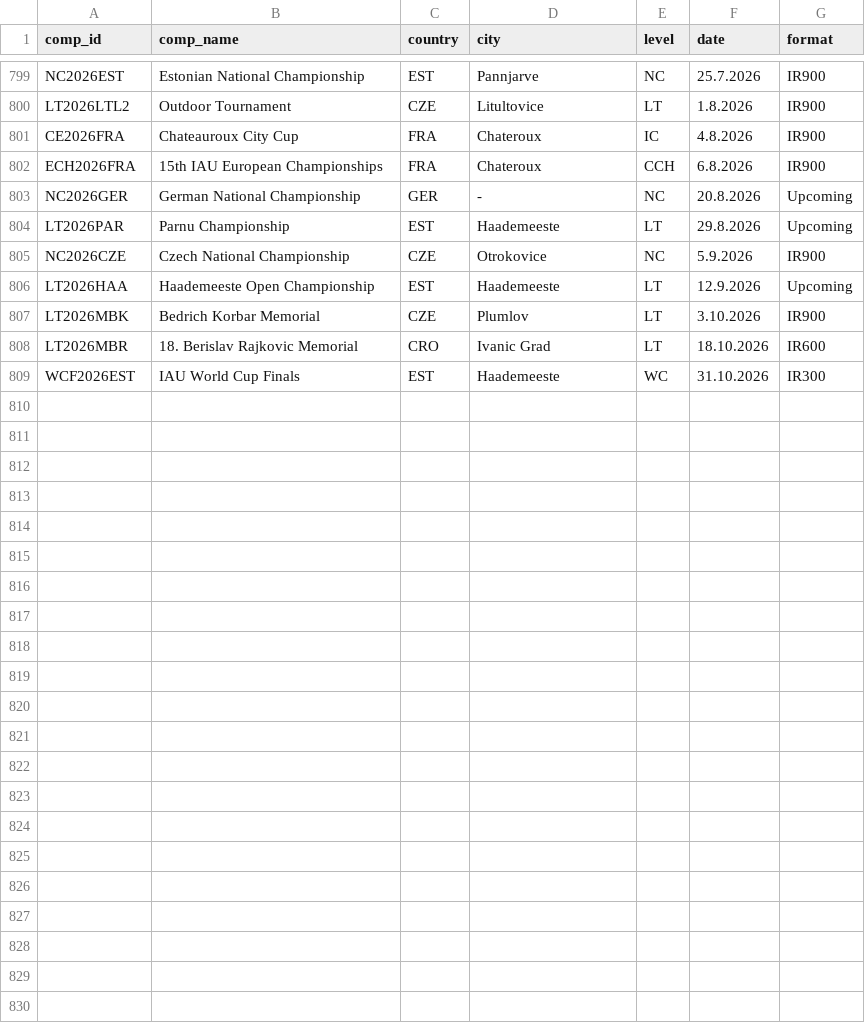
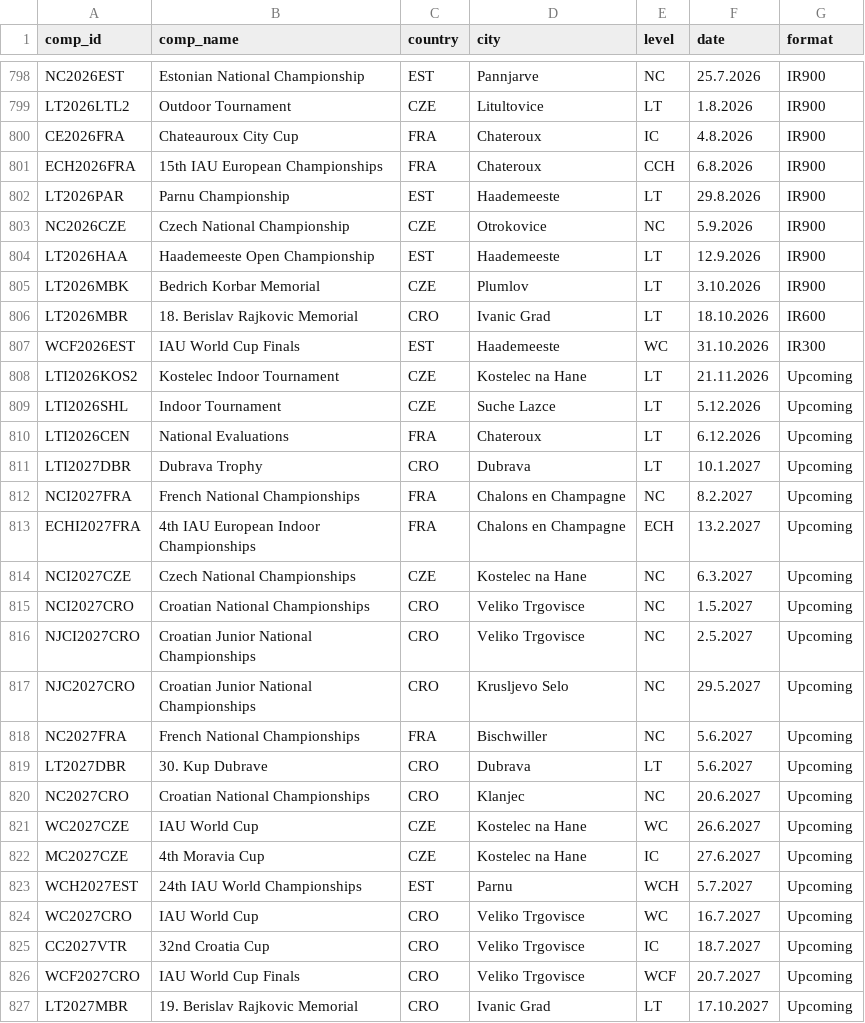
Before and after one commit to iau-crossbow-mo/IAU-Database, a CSV file: data/competitions.csv, drawn as a sheet; only a part is shown, gaps mark what is left out; the diff covers the shown part only.

```diff
--- a/data/competitions.csv
+++ b/data/competitions.csv
@@ -802,6 +801,5 @@ CE2026FRA;Chateauroux City Cup;FRA;Chateroux;IC;4.8.2026;IR900
 ECH2026FRA;15th IAU European Championships;FRA;Chateroux;CCH;6.8.2026;IR900
-NC2026GER;German National Championship;GER;-;NC;20.8.2026;Upcoming
-LT2026PAR;Parnu Championship;EST;Haademeeste;LT;29.8.2026;Upcoming
+LT2026PAR;Parnu Championship;EST;Haademeeste;LT;29.8.2026;IR900
 NC2026CZE;Czech National Championship;CZE;Otrokovice;NC;5.9.2026;IR900
-LT2026HAA;Haademeeste Open Championship;EST;Haademeeste;LT;12.9.2026;Upcoming
+LT2026HAA;Haademeeste Open Championship;EST;Haademeeste;LT;12.9.2026;IR900
 LT2026MBK;Bedrich Korbar Memorial;CZE;Plumlov;LT;3.10.2026;IR900
@@ -809 +807,21 @@ LT2026MBR;18. Berislav Rajkovic Memorial;CRO;Ivanic Grad;LT;18.10.2026;IR600
 WCF2026EST;IAU World Cup Finals;EST;Haademeeste;WC;31.10.2026;IR300
+LTI2026KOS2;Kostelec Indoor Tournament;CZE;Kostelec na Hane;LT;21.11.2026;Upcoming
+LTI2026SHL;Indoor Tournament;CZE;Suche Lazce;LT;5.12.2026;Upcoming
+LTI2026CEN;National Evaluations;FRA;Chateroux;LT;6.12.2026;Upcoming
+LTI2027DBR;Dubrava Trophy;CRO;Dubrava;LT;10.1.2027;Upcoming
+NCI2027FRA;French National Championships;FRA;Chalons en Champagne;NC;8.2.2027;Upcoming
+ECHI2027FRA;4th IAU European Indoor Championships;FRA;Chalons en Champagne;ECH;13.2.2027;Upcoming
+NCI2027CZE;Czech National Championships;CZE;Kostelec na Hane;NC;6.3.2027;Upcoming
+NCI2027CRO;Croatian National Championships;CRO;Veliko Trgovisce;NC;1.5.2027;Upcoming
+NJCI2027CRO;Croatian Junior National Championships;CRO;Veliko Trgovisce;NC;2.5.2027;Upcoming
+NJC2027CRO;Croatian Junior National Championships;CRO;Krusljevo Selo;NC;29.5.2027;Upcoming
+NC2027FRA;French National Championships;FRA;Bischwiller;NC;5.6.2027;Upcoming
+LT2027DBR;30. Kup Dubrave;CRO;Dubrava;LT;5.6.2027;Upcoming
+NC2027CRO;Croatian National Championships;CRO;Klanjec;NC;20.6.2027;Upcoming
+WC2027CZE;IAU World Cup;CZE;Kostelec na Hane;WC;26.6.2027;Upcoming
+MC2027CZE;4th Moravia Cup;CZE;Kostelec na Hane;IC;27.6.2027;Upcoming
+WCH2027EST;24th IAU World Championships;EST;Parnu;WCH;5.7.2027;Upcoming
+WC2027CRO;IAU World Cup;CRO;Veliko Trgovisce;WC;16.7.2027;Upcoming
+CC2027VTR;32nd Croatia Cup;CRO;Veliko Trgovisce;IC;18.7.2027;Upcoming
+WCF2027CRO;IAU World Cup Finals;CRO;Veliko Trgovisce;WCF;20.7.2027;Upcoming
+LT2027MBR;19. Berislav Rajkovic Memorial;CRO;Ivanic Grad;LT;17.10.2027;Upcoming
```
Also changed, not shown: 1 removed row elsewhere in this file, data/athlete_aliases.csv, data/athletes.csv, 2 other files.
